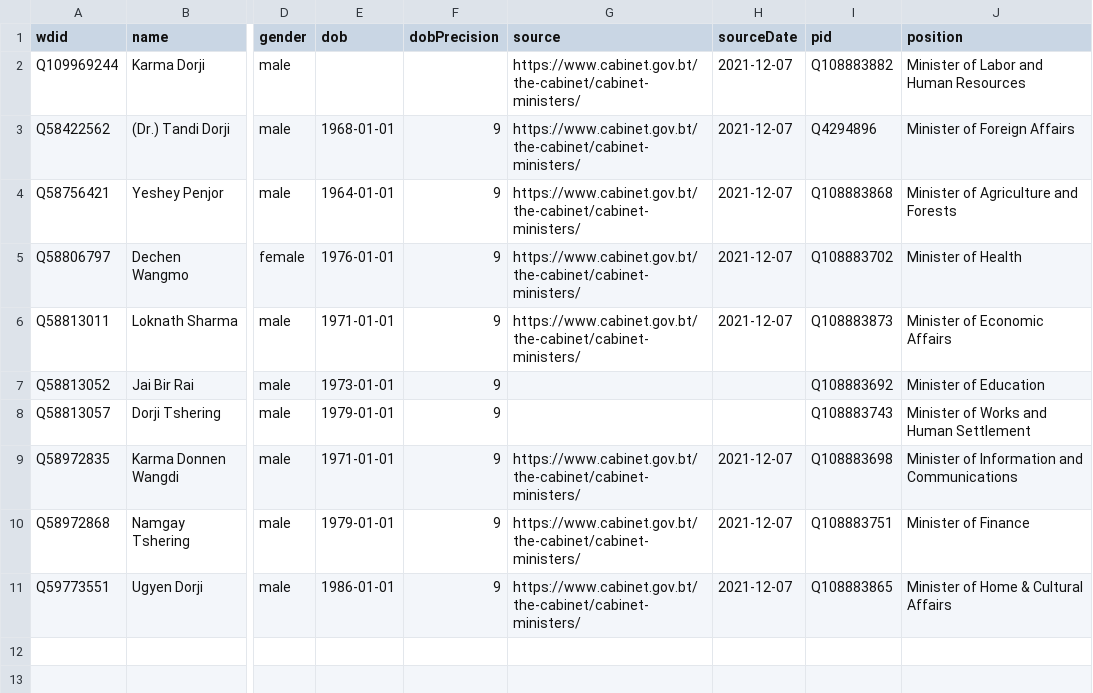
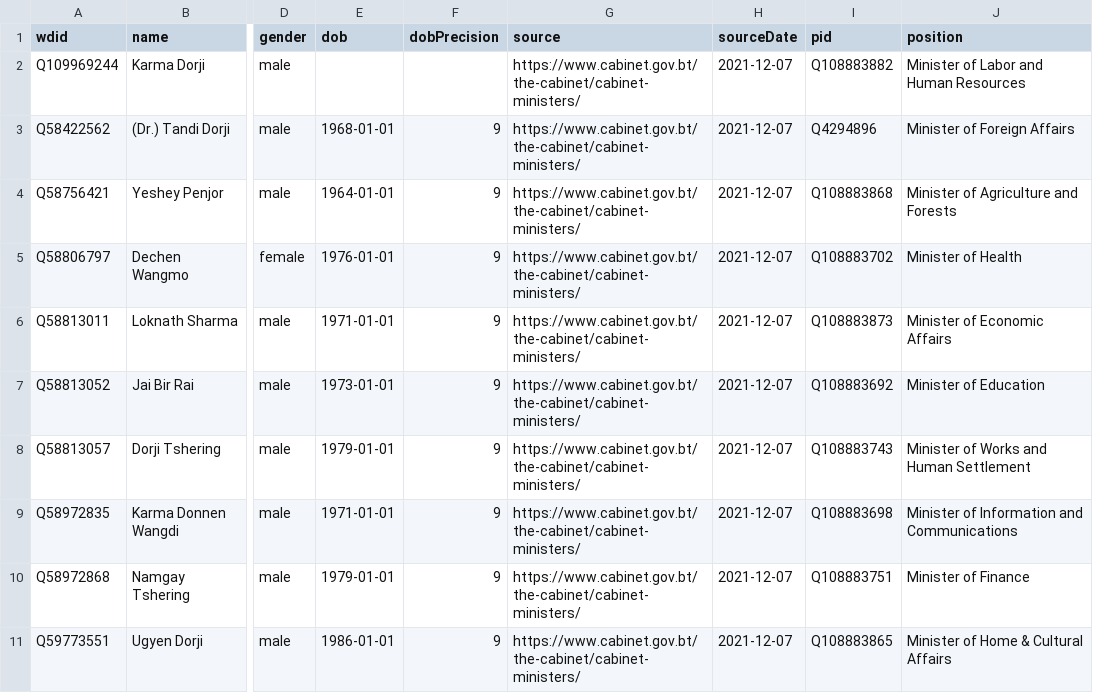
Before and after one commit to every-politician-scrapers/bhutan-ministers, a CSV file: data/wikidata.csv, drawn as a sheet; only a part is shown, gaps mark what is left out; the diff names each change by its address in the sheet, - before the commit and + after, or states it on an @@ line.

Commit message:
Automated update

```diff
--- a/data/wikidata.csv
+++ b/data/wikidata.csv
-G7:G8 (source): (empty)
+G7:G8 (source): https://www.cabinet.gov.bt/the-cabinet/cabinet-ministers/
-H7:H8 (sourceDate): (empty)
+H7:H8 (sourceDate): 2021-12-07
```
